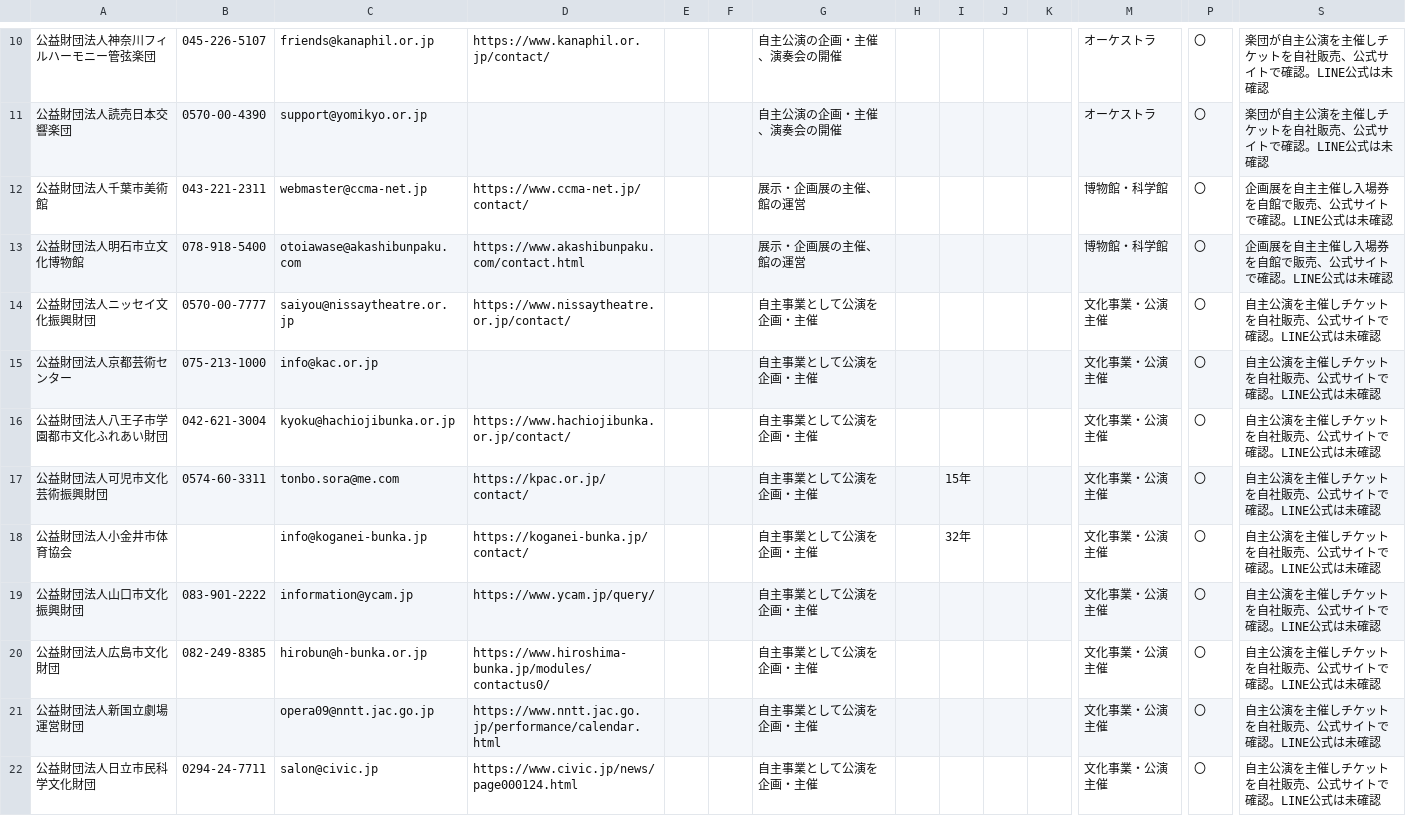
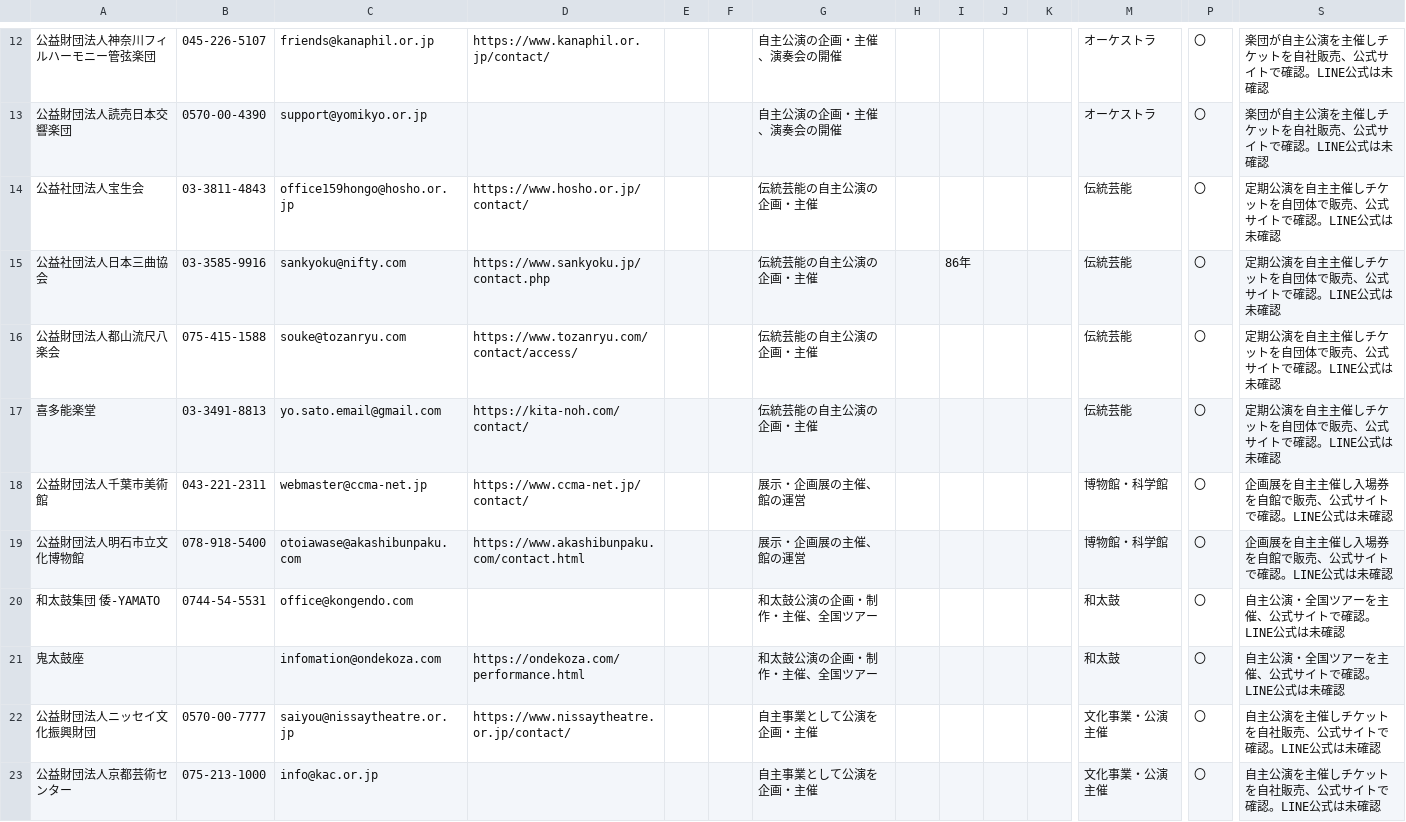
Before and after one commit to tkak718-sudo/tkak0718, a CSV file: 新規クライアント_メール必須_50社_20260806.csv (was 新規クライアント_メール必須_39社_20260806.csv), drawn as a sheet; only a part is shown, gaps mark what is left out; the shorter side is filled out with more unchanged rows; rows hold the shown columns only; the diff covers the shown part only; the diff names each change by its address in the sheet, - before the commit and + after, or states it on an @@ line.

```diff
--- a/新規クライアント_メール必須_39社_20260806.csv
+++ b/新規クライアント_メール必須_50社_20260806.csv
+row 14: 公益社団法人宝生会 | 03-3811-4843 | office159hongo@hosho.or.jp | https://www.hosho.or.jp/contact/ |  |  | 伝統芸能の自主公演の企画・主催 |  |  |  |  | 伝統芸能 | 〇 | 定期公演を自主主催しチケットを自団体で販売、公式サイトで確認。LINE公式は未確認
+row 15: 公益社団法人日本三曲協会 | 03-3585-9916 | sankyoku@nifty.com | https://www.sankyoku.jp/contact.php |  |  | 伝統芸能の自主公演の企画・主催 |  | 86年 |  |  | 伝統芸能 | 〇 | 定期公演を自主主催しチケットを自団体で販売、公式サイトで確認。LINE公式は未確認
+row 16: 公益財団法人都山流尺八楽会 | 075-415-1588 | souke@tozanryu.com | https://www.tozanryu.com/contact/access/ |  |  | 伝統芸能の自主公演の企画・主催 |  |  |  |  | 伝統芸能 | 〇 | 定期公演を自主主催しチケットを自団体で販売、公式サイトで確認。LINE公式は未確認
+row 17: 喜多能楽堂 | 03-3491-8813 | yo.sato.email@gmail.com | https://kita-noh.com/contact/ |  |  | 伝統芸能の自主公演の企画・主催 |  |  |  |  | 伝統芸能 | 〇 | 定期公演を自主主催しチケットを自団体で販売、公式サイトで確認。LINE公式は未確認
+row 20: 和太鼓集団 倭-YAMATO | 0744-54-5531 | office@kongendo.com |  |  |  | 和太鼓公演の企画・制作・主催、全国ツアー |  |  |  |  | 和太鼓 | 〇 | 自主公演・全国ツアーを主催、公式サイトで確認。LINE公式は未確認
+row 21: 鬼太鼓座 |  | infomation@ondekoza.com | https://ondekoza.com/performance.html |  |  | 和太鼓公演の企画・制作・主催、全国ツアー |  |  |  |  | 和太鼓 | 〇 | 自主公演・全国ツアーを主催、公式サイトで確認。LINE公式は未確認
```
Also changed, not shown: 6 added rows and 1 removed row elsewhere in this file.
